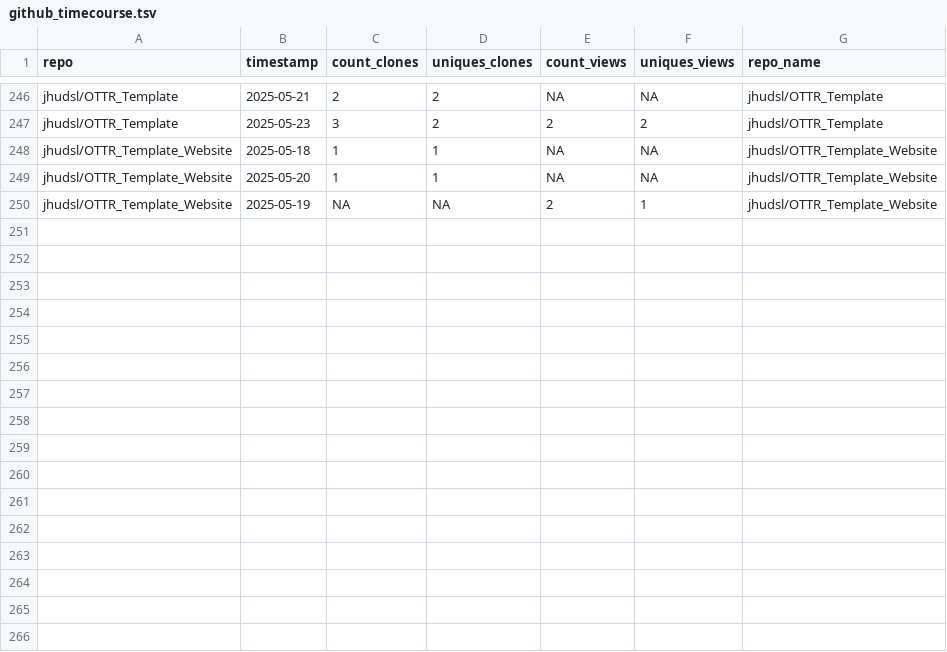
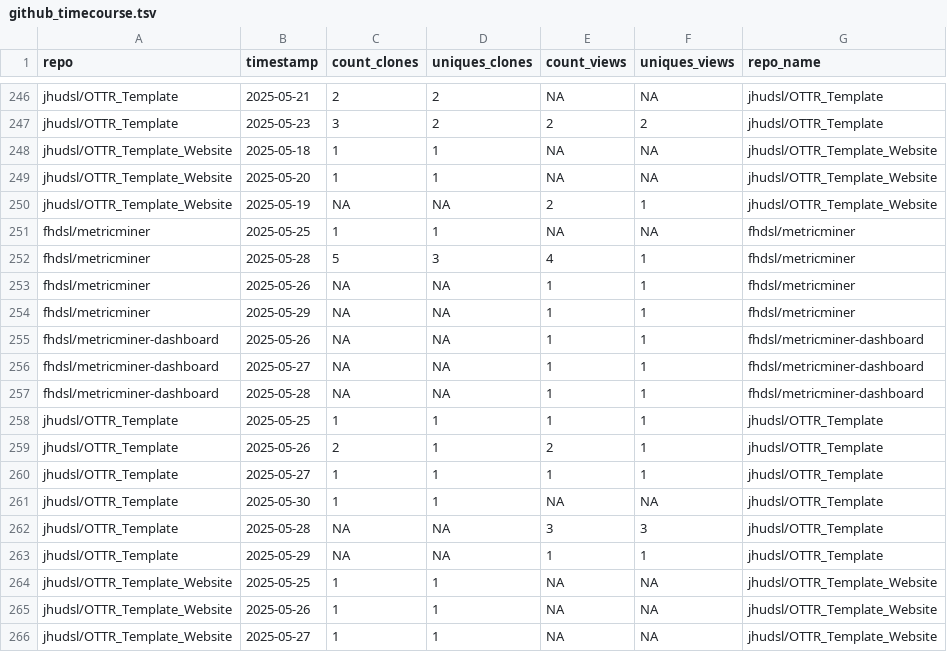
Before and after one commit to ottrproject/metricminer-dashboard, a TSV file: metricminer_data/github/github_timecourse.tsv, drawn as a sheet; only a part is shown, gaps mark what is left out; the diff names each change by its address in the sheet, - before the commit and + after, or states it on an @@ line.

```diff
--- a/metricminer_data/github/github_timecourse.tsv
+++ b/metricminer_data/github/github_timecourse.tsv
+row 251: fhdsl/metricminer | 2025-05-25 | 1 | 1 | NA | NA | fhdsl/metricminer
+row 252: fhdsl/metricminer | 2025-05-28 | 5 | 3 | 4 | 1 | fhdsl/metricminer
+row 253: fhdsl/metricminer | 2025-05-26 | NA | NA | 1 | 1 | fhdsl/metricminer
+row 254: fhdsl/metricminer | 2025-05-29 | NA | NA | 1 | 1 | fhdsl/metricminer
+row 255: fhdsl/metricminer-dashboard | 2025-05-26 | NA | NA | 1 | 1 | fhdsl/metricminer-dashboard
+row 256: fhdsl/metricminer-dashboard | 2025-05-27 | NA | NA | 1 | 1 | fhdsl/metricminer-dashboard
+row 257: fhdsl/metricminer-dashboard | 2025-05-28 | NA | NA | 1 | 1 | fhdsl/metricminer-dashboard
+row 258: jhudsl/OTTR_Template | 2025-05-25 | 1 | 1 | 1 | 1 | jhudsl/OTTR_Template
+row 259: jhudsl/OTTR_Template | 2025-05-26 | 2 | 1 | 2 | 1 | jhudsl/OTTR_Template
+row 260: jhudsl/OTTR_Template | 2025-05-27 | 1 | 1 | 1 | 1 | jhudsl/OTTR_Template
+row 261: jhudsl/OTTR_Template | 2025-05-30 | 1 | 1 | NA | NA | jhudsl/OTTR_Template
+row 262: jhudsl/OTTR_Template | 2025-05-28 | NA | NA | 3 | 3 | jhudsl/OTTR_Template
+row 263: jhudsl/OTTR_Template | 2025-05-29 | NA | NA | 1 | 1 | jhudsl/OTTR_Template
+row 264: jhudsl/OTTR_Template_Website | 2025-05-25 | 1 | 1 | NA | NA | jhudsl/OTTR_Template_Website
+row 265: jhudsl/OTTR_Template_Website | 2025-05-26 | 1 | 1 | NA | NA | jhudsl/OTTR_Template_Website
+row 266: jhudsl/OTTR_Template_Website | 2025-05-27 | 1 | 1 | NA | NA | jhudsl/OTTR_Template_Website
```
